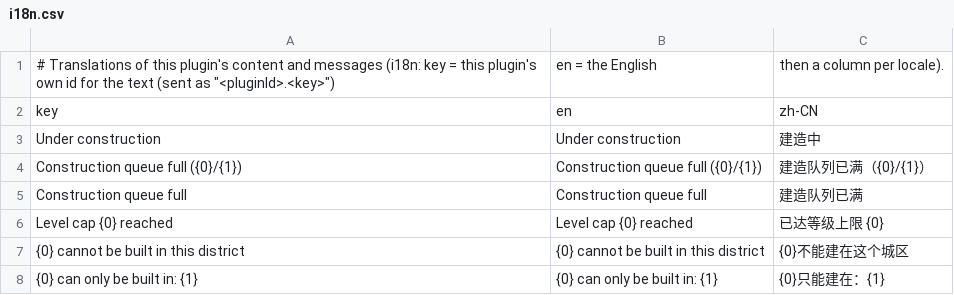
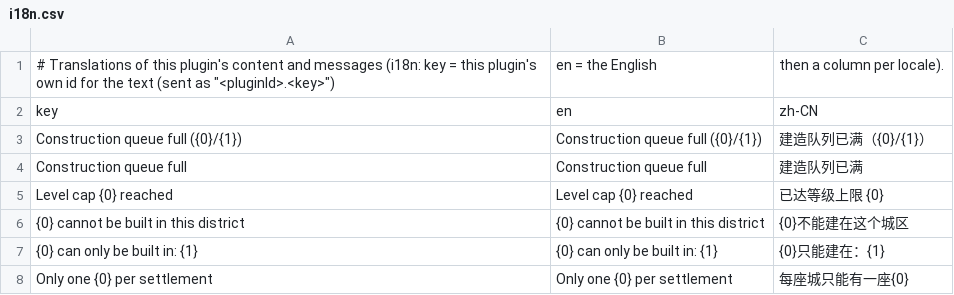
Before and after one commit to xczics/wargame, a CSV file: src/plugins/buildings/data/i18n.csv, drawn as a sheet; only a part is shown; the shorter side is filled out with more unchanged rows; the diff names each change by its address in the sheet, - before the commit and + after, or states it on an @@ line.

```diff
--- a/src/plugins/buildings/data/i18n.csv
+++ b/src/plugins/buildings/data/i18n.csv
-row 3: Under construction | Under construction | 建造中
```
Also changed, not shown: 42 other files.
